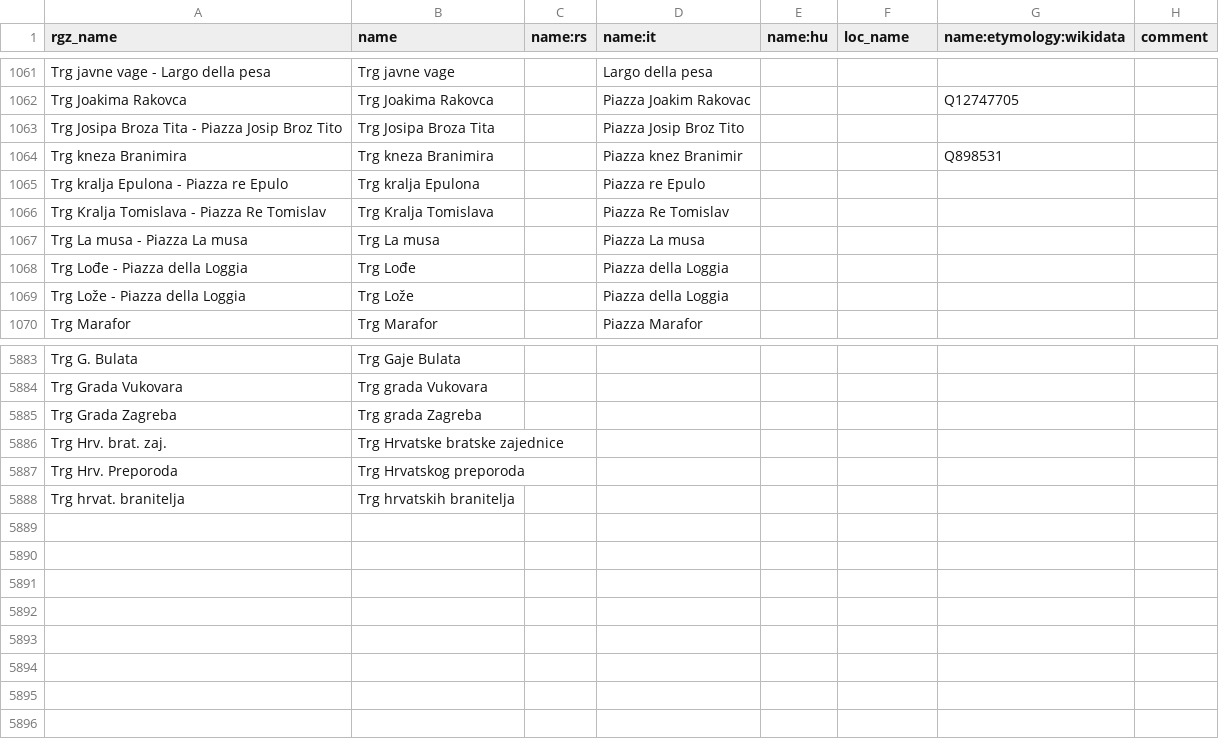
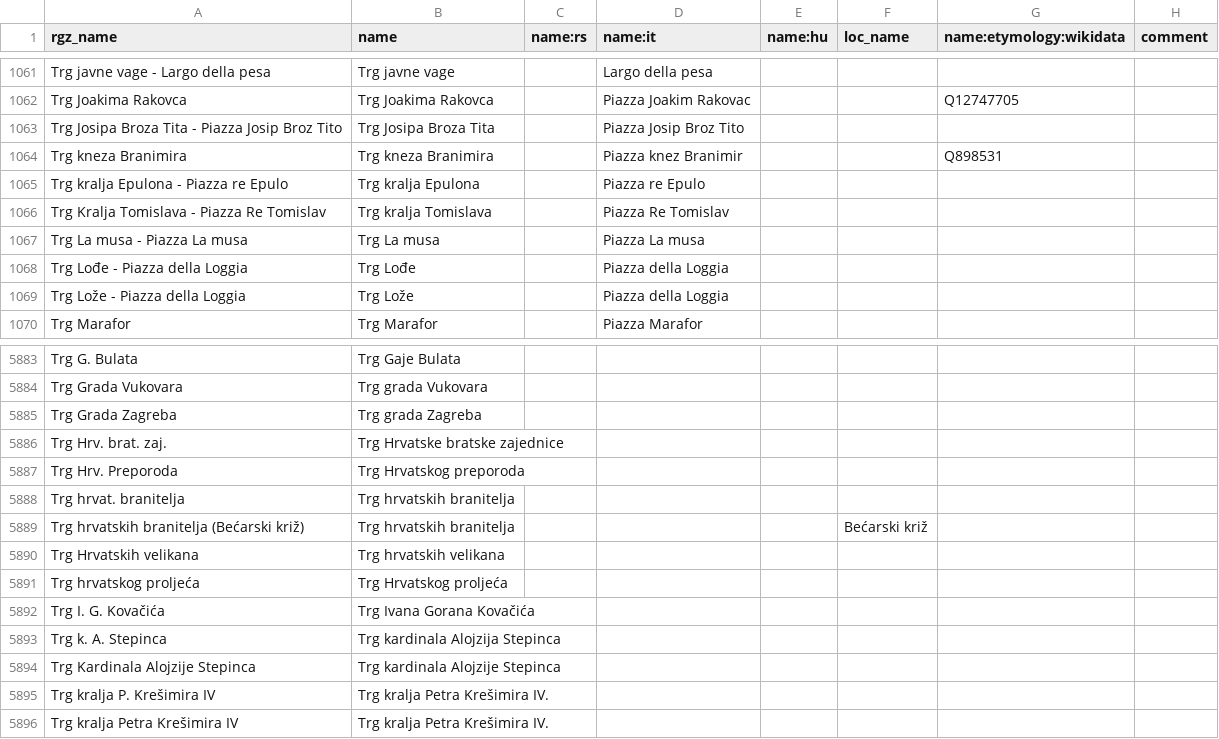
Before and after one commit to osm-hr/adresniregistar-ispravci, a CSV file: curated_streets.csv, drawn as a sheet; only a part is shown, gaps mark what is left out.

Commit message:
Trgovi...

```diff
--- a/curated_streets.csv
+++ b/curated_streets.csv
@@ -1065,3 +1065,3 @@ Trg kneza Branimira,Trg kneza Branimira,,Piazza knez Branimir,,,Q898531,
 Trg kralja Epulona - Piazza re Epulo,Trg kralja Epulona,,Piazza re Epulo,,,,
-Trg Kralja Tomislava - Piazza Re Tomislav,Trg Kralja Tomislava,,Piazza Re Tomislav,,,,
+Trg Kralja Tomislava - Piazza Re Tomislav,Trg kralja Tomislava,,Piazza Re Tomislav,,,,
 Trg La musa - Piazza La musa,Trg La musa,,Piazza La musa,,,,
@@ -5888 +5888,9 @@ Trg Hrv. Preporoda,Trg Hrvatskog preporoda,,,,,,
 Trg hrvat. branitelja,Trg hrvatskih branitelja,,,,,,
+Trg hrvatskih branitelja (Bećarski križ),Trg hrvatskih branitelja,,,,Bećarski križ,,
+Trg Hrvatskih velikana,Trg hrvatskih velikana,,,,,,
+Trg hrvatskog proljeća,Trg Hrvatskog proljeća,,,,,,
+Trg I. G. Kovačića,Trg Ivana Gorana Kovačića,,,,,,
+Trg k. A. Stepinca,Trg kardinala Alojzija Stepinca,,,,,,
+Trg Kardinala Alojzije Stepinca,Trg kardinala Alojzije Stepinca,,,,,,
+Trg kralja P. Krešimira IV,Trg kralja Petra Krešimira IV.,,,,,,
+Trg kralja Petra Krešimira IV,Trg kralja Petra Krešimira IV.,,,,,,
```
